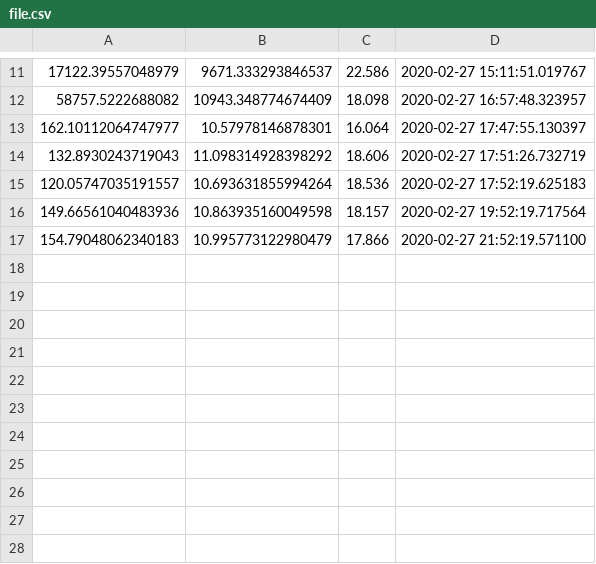
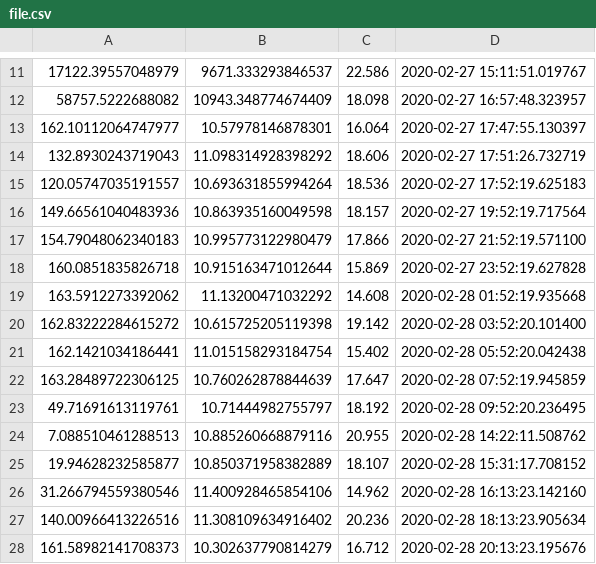
Before and after one commit to dannyoverton/py_speedtest, a CSV file: dist/file.csv, drawn as a sheet; only a part is shown, gaps mark what is left out; the diff names each change by its address in the sheet, - before the commit and + after, or states it on an @@ line.

```diff
--- a/dist/file.csv
+++ b/dist/file.csv
+row 18: 160.0851835826718 | 10.915163471012644 | 15.869 | 2020-02-27 23:52:19.627828
+row 19: 163.5912273392062 | 11.13200471032292 | 14.608 | 2020-02-28 01:52:19.935668
+row 20: 162.83222284615272 | 10.615725205119398 | 19.142 | 2020-02-28 03:52:20.101400
+row 21: 162.1421034186441 | 11.015158293184754 | 15.402 | 2020-02-28 05:52:20.042438
+row 22: 163.28489722306125 | 10.760262878844639 | 17.647 | 2020-02-28 07:52:19.945859
+row 23: 49.71691613119761 | 10.71444982755797 | 18.192 | 2020-02-28 09:52:20.236495
+row 24: 7.088510461288513 | 10.885260668879116 | 20.955 | 2020-02-28 14:22:11.508762
+row 25: 19.94628232585877 | 10.850371958382889 | 18.107 | 2020-02-28 15:31:17.708152
+row 26: 31.266794559380546 | 11.400928465854106 | 14.962 | 2020-02-28 16:13:23.142160
+row 27: 140.00966413226516 | 11.308109634916402 | 20.236 | 2020-02-28 18:13:23.905634
+row 28: 161.58982141708373 | 10.302637790814279 | 16.712 | 2020-02-28 20:13:23.195676
```
Also changed, not shown: 2 other files.
